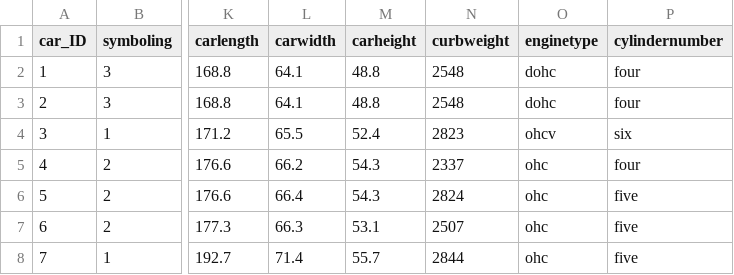
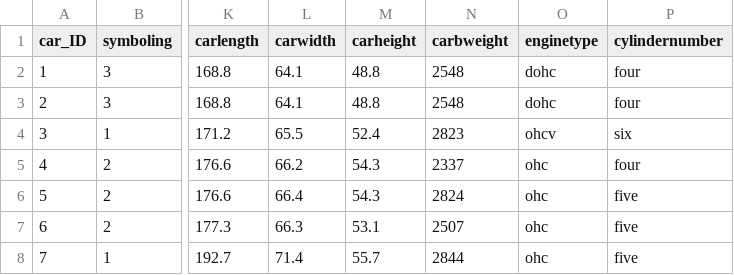
Before and after one commit to wqjteam/MLhomework, a CSV file: DataMining/Input/mathhomework/car_price/CarPrice_Assignment.csv, drawn as a sheet; only a part is shown, gaps mark what is left out; the diff names each change by its address in the sheet, - before the commit and + after, or states it on an @@ line.

```diff
--- a/DataMining/Input/mathhomework/car_price/CarPrice_Assignment.csv
+++ b/DataMining/Input/mathhomework/car_price/CarPrice_Assignment.csv
-N1: curbweight
+N1: carbweight
```
Also changed, not shown: DataMining/Output/mathhomework/car_price/loadfactormatrix .csv, DataMining/Output/mathhomework/car_price/std_origin_data.csv, 3 other files.
